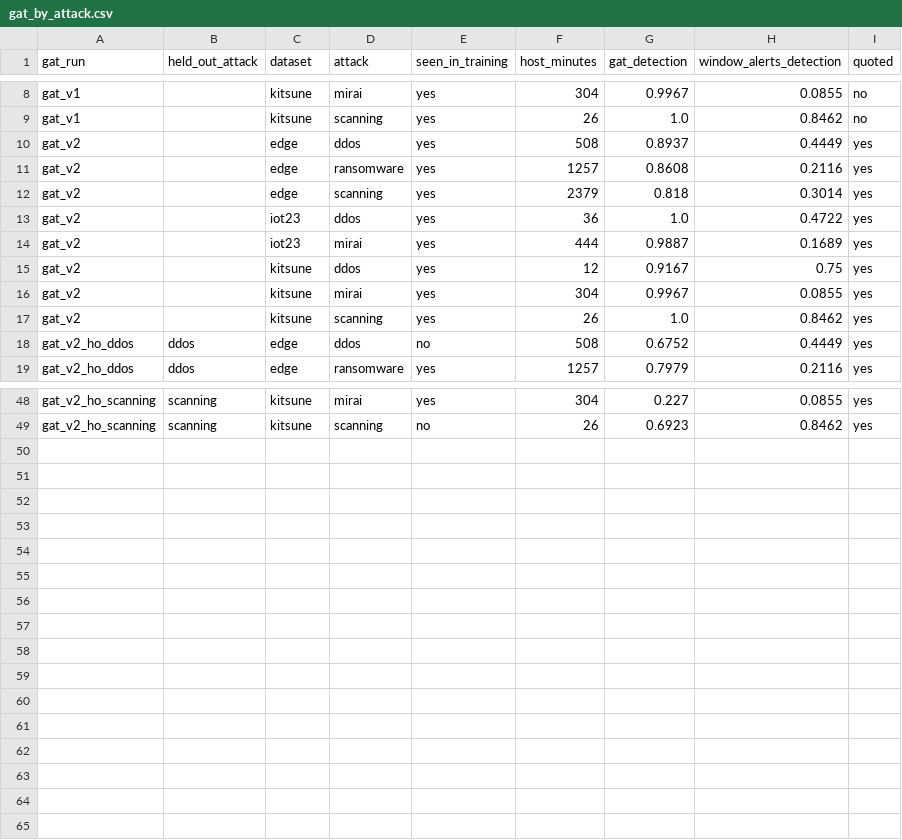
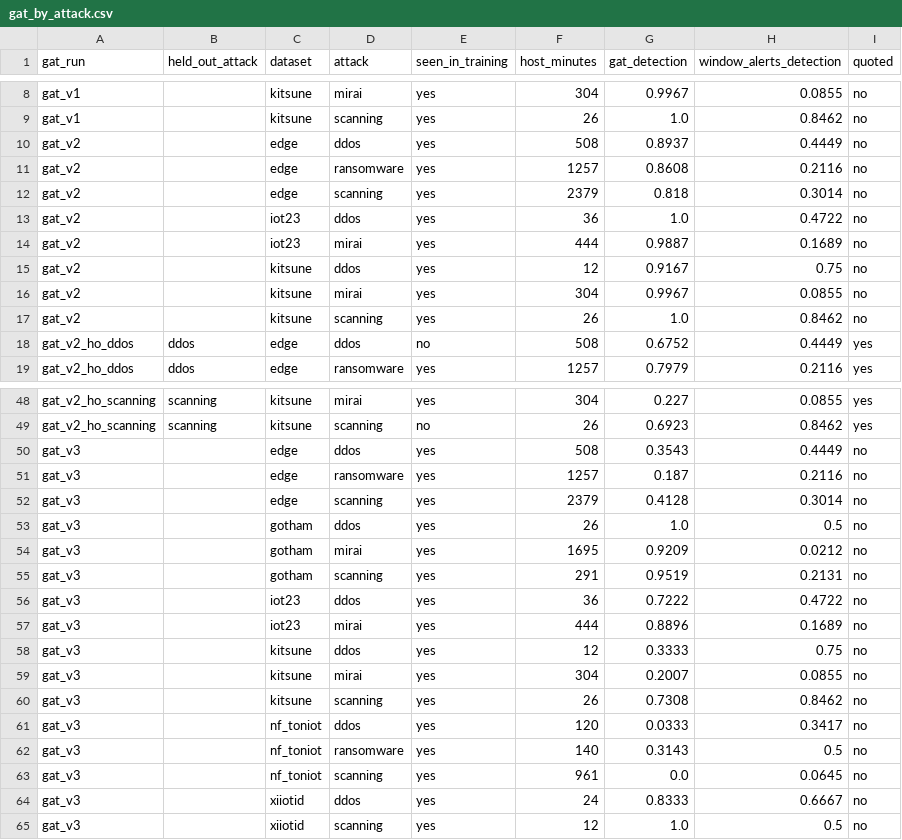
Before and after one commit to Youssef-Tarek-2005/Graduation-Project-Aegex, a CSV file: ai-models/lstm-vae-gat/results_summary/gat_by_attack.csv, drawn as a sheet; only a part is shown, gaps mark what is left out.

```diff
--- a/ai-models/lstm-vae-gat/results_summary/gat_by_attack.csv
+++ b/ai-models/lstm-vae-gat/results_summary/gat_by_attack.csv
@@ -9,10 +9,10 @@ gat_v1,,kitsune,mirai,yes,304,0.9967,0.0855,no
 gat_v1,,kitsune,scanning,yes,26,1.0,0.8462,no
-gat_v2,,edge,ddos,yes,508,0.8937,0.4449,yes
-gat_v2,,edge,ransomware,yes,1257,0.8608,0.2116,yes
-gat_v2,,edge,scanning,yes,2379,0.818,0.3014,yes
-gat_v2,,iot23,ddos,yes,36,1.0,0.4722,yes
-gat_v2,,iot23,mirai,yes,444,0.9887,0.1689,yes
-gat_v2,,kitsune,ddos,yes,12,0.9167,0.75,yes
-gat_v2,,kitsune,mirai,yes,304,0.9967,0.0855,yes
-gat_v2,,kitsune,scanning,yes,26,1.0,0.8462,yes
+gat_v2,,edge,ddos,yes,508,0.8937,0.4449,no
+gat_v2,,edge,ransomware,yes,1257,0.8608,0.2116,no
+gat_v2,,edge,scanning,yes,2379,0.818,0.3014,no
+gat_v2,,iot23,ddos,yes,36,1.0,0.4722,no
+gat_v2,,iot23,mirai,yes,444,0.9887,0.1689,no
+gat_v2,,kitsune,ddos,yes,12,0.9167,0.75,no
+gat_v2,,kitsune,mirai,yes,304,0.9967,0.0855,no
+gat_v2,,kitsune,scanning,yes,26,1.0,0.8462,no
 gat_v2_ho_ddos,ddos,edge,ddos,no,508,0.6752,0.4449,yes
@@ -49 +49,17 @@ gat_v2_ho_scanning,scanning,kitsune,mirai,yes,304,0.227,0.0855,yes
 gat_v2_ho_scanning,scanning,kitsune,scanning,no,26,0.6923,0.8462,yes
+gat_v3,,edge,ddos,yes,508,0.3543,0.4449,no
+gat_v3,,edge,ransomware,yes,1257,0.187,0.2116,no
+gat_v3,,edge,scanning,yes,2379,0.4128,0.3014,no
+gat_v3,,gotham,ddos,yes,26,1.0,0.5,no
+gat_v3,,gotham,mirai,yes,1695,0.9209,0.0212,no
+gat_v3,,gotham,scanning,yes,291,0.9519,0.2131,no
+gat_v3,,iot23,ddos,yes,36,0.7222,0.4722,no
+gat_v3,,iot23,mirai,yes,444,0.8896,0.1689,no
+gat_v3,,kitsune,ddos,yes,12,0.3333,0.75,no
+gat_v3,,kitsune,mirai,yes,304,0.2007,0.0855,no
+gat_v3,,kitsune,scanning,yes,26,0.7308,0.8462,no
+gat_v3,,nf_toniot,ddos,yes,120,0.0333,0.3417,no
+gat_v3,,nf_toniot,ransomware,yes,140,0.3143,0.5,no
+gat_v3,,nf_toniot,scanning,yes,961,0.0,0.0645,no
+gat_v3,,xiiotid,ddos,yes,24,0.8333,0.6667,no
+gat_v3,,xiiotid,scanning,yes,12,1.0,0.5,no
```
Also changed, not shown: ai-models/lstm-vae-gat/results_summary/gat_controls.csv, ai-models/lstm-vae-gat/results_summary/gat_summary.csv, 27 other files.
